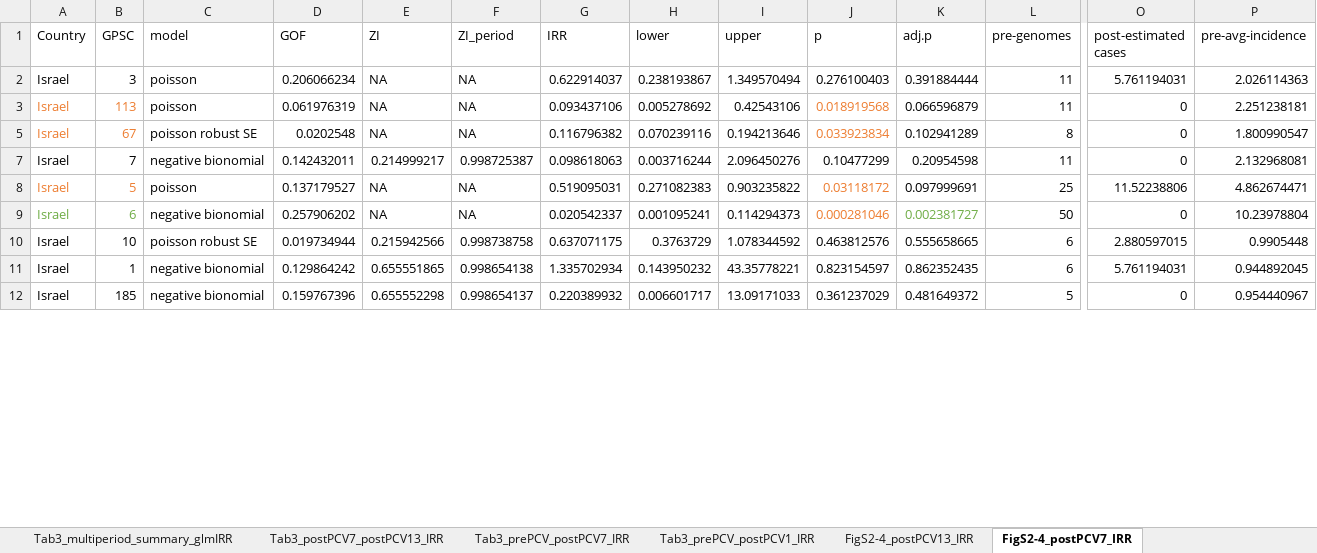
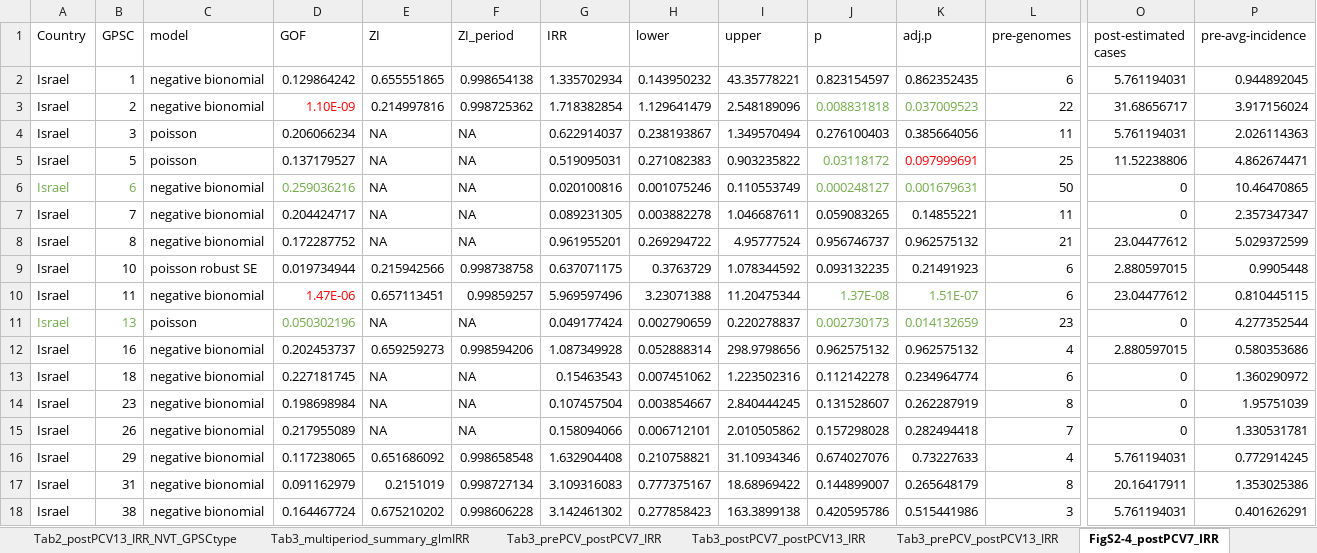
Before and after one commit to rgladstone/GPSCs, an Excel workbook: lo_et_al/Regression_model_selection_evaluation.xlsx, sheet FigS2-4_postPCV7_IRR, drawn as a sheet; only a part is shown, gaps mark what is left out; values as stored, in another font and other column widths than the file's, no borders; removed rows and columns are numbered as before the commit, all else as after; rows hold the shown columns only; the diff covers the shown part only; the diff names each change by its address in the sheet, - before the commit and + after, or states it on an @@ line.

```diff
--- a/lo_et_al/Regression_model_selection_evaluation.xlsx (sheet FigS2-4_postPCV7_IRR)
+++ b/lo_et_al/Regression_model_selection_evaluation.xlsx (sheet FigS2-4_postPCV7_IRR)
-sheet tab: Tab3_prePCV_postPCV1_IRR
+sheet tab: Tab3_prePCV_postPCV13_IRR
@@ sheet tab order changed: Tab2_postPCV13_IRR_NVT_GPSCtype | Tab3_multiperiod_summary_glmIRR | Tab3_prePCV_postPCV7_IRR | Tab3_postPCV7_postPCV13_IRR | Tab3_prePCV_postPCV13_IRR | FigS2-4_postPCV7_IRR @@
@@ row 11 moved to row 2: Israel @@
+row 3: Israel | 2 | negative bionomial | 1.10E-09 | 0.214997816 | 0.998725362 | 1.718382854 | 1.129641479 | 2.548189096 | 0.008831818 | 0.037009523 | 22 | 31.68656717 | 3.917156024
-K4 (adj.p): 0.391884444
+K4 (adj.p): 0.385664056
-row 3: Israel | 113 | poisson | 0.061976319 | NA | NA | 0.093437106 | 0.005278692 | 0.42543106 | 0.018919568 | 0.066596879 | 11 | 0 | 2.251238181
-row 5: Israel | 67 | poisson robust SE | 0.0202548 | NA | NA | 0.116796382 | 0.070239116 | 0.194213646 | 0.033923834 | 0.102941289 | 8 | 0 | 1.800990547
-row 7: Israel | 7 | negative bionomial | 0.142432011 | 0.214999217 | 0.998725387 | 0.098618063 | 0.003716244 | 2.096450276 | 0.10477299 | 0.20954598 | 11 | 0 | 2.132968081
-A5:B5 text colour: #ED7D31
+A5:B5 text colour: black
-J5:J6 text colour: #ED7D31
+J5:J6 text colour: #70AD47
-K5 text colour: black
+K5 text colour: #FF0000
-D6 (GOF): 0.257906202
+D6 (GOF): 0.259036216
-D6 text colour: black
+D6 text colour: #70AD47
-G6 (IRR): 0.020542337
+G6 (IRR): 0.020100816
-H6 (lower): 0.001095241
+H6 (lower): 0.001075246
-I6 (upper): 0.114294373
+I6 (upper): 0.110553749
-J6 (p): 0.000281046
+J6 (p): 0.000248127
-K6 (adj.p): 0.002381727
+K6 (adj.p): 0.001679631
-P6 (pre-avg-incidence): 10.23978804
+P6 (pre-avg-incidence): 10.46470865
+row 7: Israel | 7 | negative bionomial | 0.204424717 | NA | NA | 0.089231305 | 0.003882278 | 1.046687611 | 0.059083265 | 0.14855221 | 11 | 0 | 2.357347347
@@ row 15 moved to row 8: Israel @@
-J9 (p): 0.463812576
+J9 (p): 0.093132235
-K9 (adj.p): 0.555658665
+K9 (adj.p): 0.21491923
-row 12: Israel | 185 | negative bionomial | 0.159767396 | 0.655552298 | 0.998654137 | 0.220389932 | 0.006601717 | 13.09171033 | 0.361237029 | 0.481649372 | 5 | 0 | 0.954440967
+row 10: Israel | 11 | negative bionomial | 1.47E-06 | 0.657113451 | 0.99859257 | 5.969597496 | 3.23071388 | 11.20475344 | 1.37E-08 | 1.51E-07 | 6 | 23.04477612 | 0.810445115
+row 11: Israel | 13 | poisson | 0.050302196 | NA | NA | 0.049177424 | 0.002790659 | 0.220278837 | 0.002730173 | 0.014132659 | 23 | 0 | 4.277352544
@@ row 21 moved to row 12: Israel @@
+row 13: Israel | 18 | negative bionomial | 0.227181745 | NA | NA | 0.15463543 | 0.007451062 | 1.223502316 | 0.112142278 | 0.234964774 | 6 | 0 | 1.360290972
+row 14: Israel | 23 | negative bionomial | 0.198698984 | NA | NA | 0.107457504 | 0.003854667 | 2.840444245 | 0.131528607 | 0.262287919 | 8 | 0 | 1.95751039
+row 15: Israel | 26 | negative bionomial | 0.217955089 | NA | NA | 0.158094066 | 0.006712101 | 2.010505862 | 0.157298028 | 0.282494418 | 7 | 0 | 1.330531781
@@ row 24 moved to row 16: Israel @@
@@ row 19 moved to row 17: Israel @@
+row 18: Israel | 38 | negative bionomial | 0.164467724 | 0.675210202 | 0.998606228 | 3.142461302 | 0.277858423 | 163.3899138 | 0.420595786 | 0.515441986 | 3 | 5.761194031 | 0.401626291
```
Also changed, not shown: 56 added rows, 39 removed rows, 1 moved row, 5 hidden or unhidden rows, 17 edited cells and cell formats elsewhere in this sheet, sheet FigS2-4_postPCV13_IRR, sheet Tab3_postPCV7_postPCV13_IRR, sheet Tab3_multiperiod_summary_glmIRR, sheet Tab3_prePCV_postPCV13_IRR, sheet Tab3_prePCV_postPCV7_IRR, sheet Tab2_postPCV13_IRR_NVT_GPSCtype, formulas that keep their value, hidden cells.
